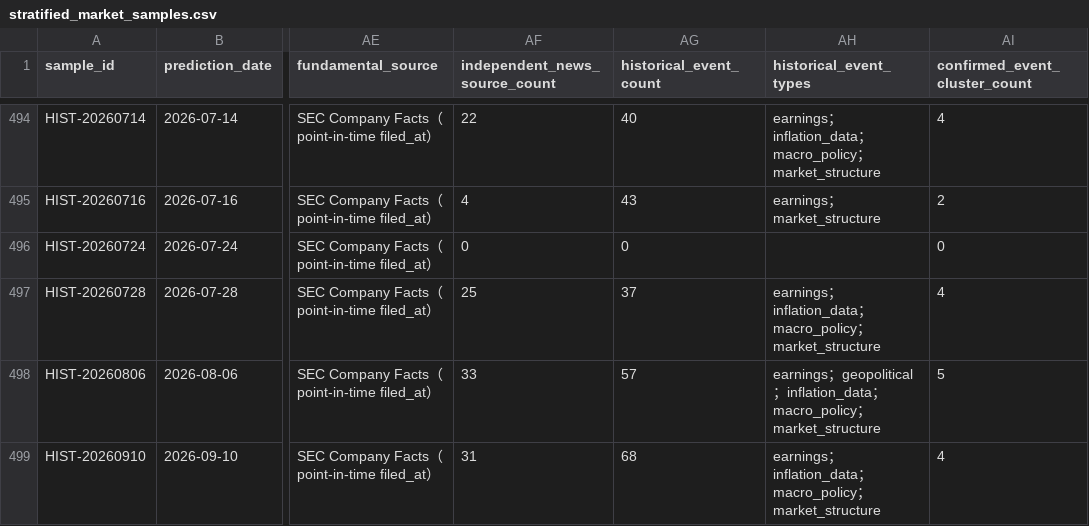
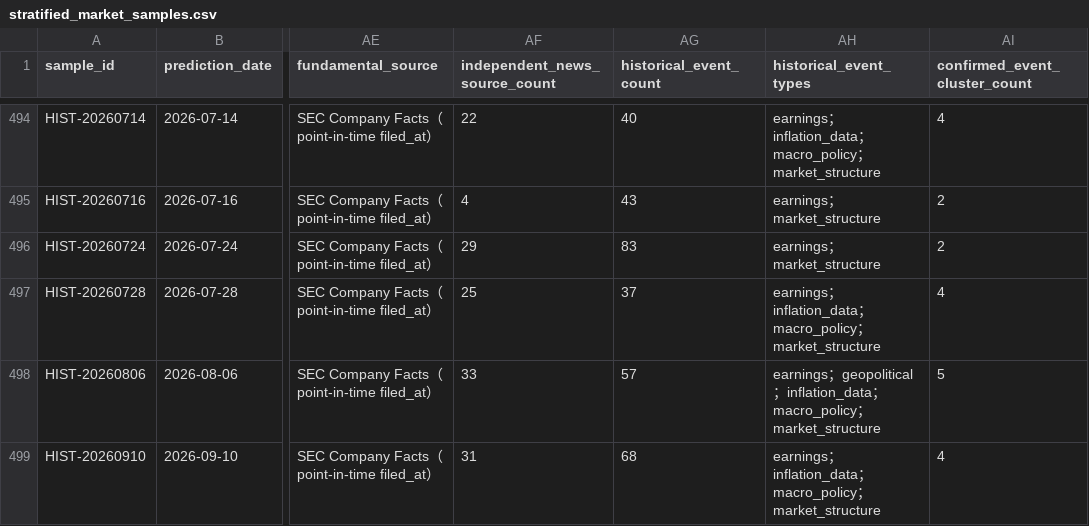
Before and after one commit to eric07079207-star/tech-market-monitor, a CSV file: data/觀察版資料/07_預測驗證/stratified_market_samples.csv, drawn as a sheet; only a part is shown, gaps mark what is left out; the diff covers the shown part only; the diff names each change by its address in the sheet, - before the commit and + after, or states it on an @@ line.

```diff
--- a/data/觀察版資料/07_預測驗證/stratified_market_samples.csv
+++ b/data/觀察版資料/07_預測驗證/stratified_market_samples.csv
-AF496 (independent_news_source_count): 0
+AF496 (independent_news_source_count): 29
-AG496 (historical_event_count): 0
+AG496 (historical_event_count): 83
-AH496 (historical_event_types): (empty)
+AH496 (historical_event_types): earnings；market_structure
-AI496 (confirmed_event_cluster_count): 0
+AI496 (confirmed_event_cluster_count): 2
```
Also changed, not shown: 47 edited cells elsewhere in this file, data/觀察版資料/00_資料說明/資料清單.csv, data/觀察版資料/07_預測驗證/historical_kg_backtest.csv, 15 other files.
